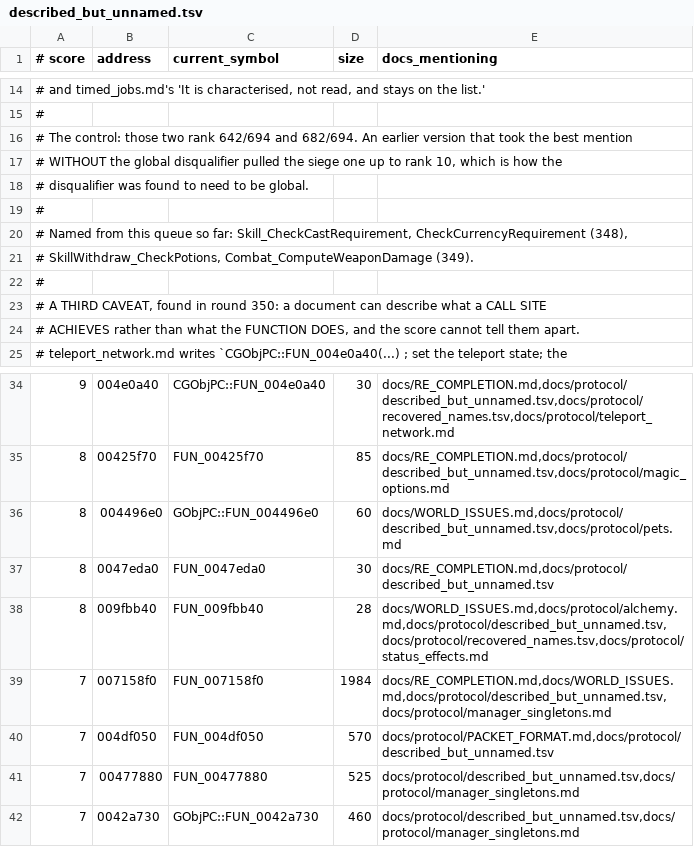
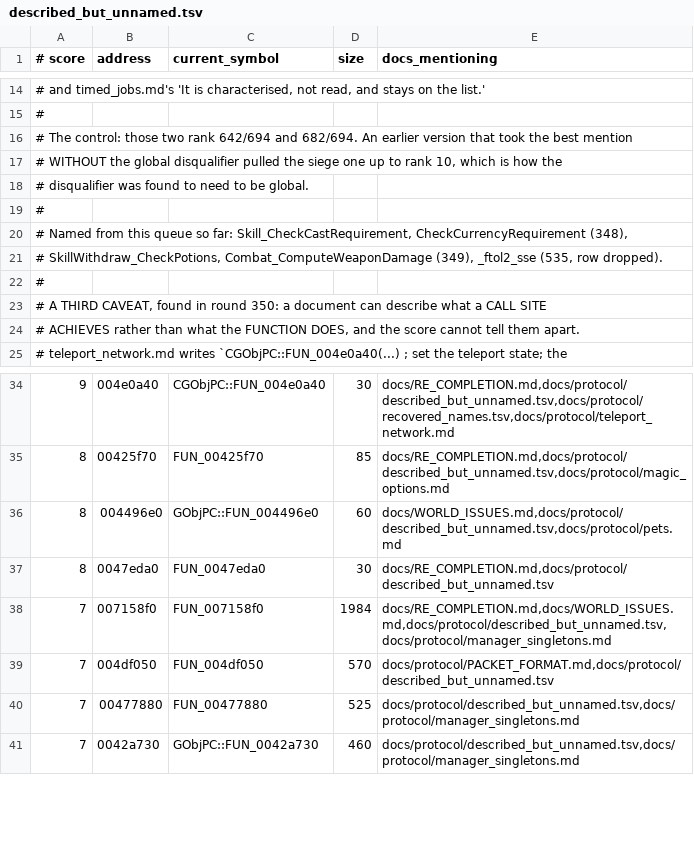
Before and after one commit to TheOpenSRO/OpenSRO, a TSV file: docs/protocol/described_but_unnamed.tsv, drawn as a sheet; only a part is shown, gaps mark what is left out.

```diff
--- a/docs/protocol/described_but_unnamed.tsv
+++ b/docs/protocol/described_but_unnamed.tsv
@@ -20,3 +20,3 @@
 # Named from this queue so far: Skill_CheckCastRequirement, CheckCurrencyRequirement (348),
-# SkillWithdraw_CheckPotions, Combat_ComputeWeaponDamage (349).
+# SkillWithdraw_CheckPotions, Combat_ComputeWeaponDamage (349), _ftol2_sse (535, row dropped).
 #
@@ -37,3 +37,2 @@
 8	0047eda0	FUN_0047eda0	30	docs/RE_COMPLETION.md,docs/protocol/described_but_unnamed.tsv
-8	009fbb40	FUN_009fbb40	28	docs/WORLD_ISSUES.md,docs/protocol/alchemy.md,docs/protocol/described_but_unnamed.tsv,docs/protocol/recovered_names.tsv,docs/protocol/status_effects.md
 7	007158f0	FUN_007158f0	1984	docs/RE_COMPLETION.md,docs/WORLD_ISSUES.md,docs/protocol/described_but_unnamed.tsv,docs/protocol/manager_singletons.md
```
Also changed, not shown: 6 other files.
